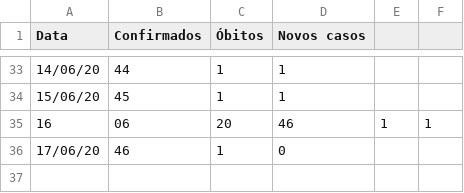
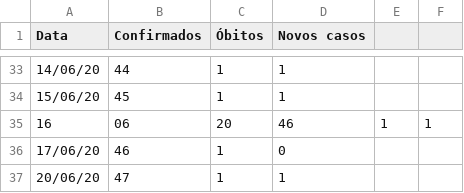
Before and after one commit to wjunior15/COVID-19-Brasil, a CSV file: CoronaBD.csv, drawn as a sheet; only a part is shown, gaps mark what is left out; the diff names each change by its address in the sheet, - before the commit and + after, or states it on an @@ line.

Commit message:
Update CoronaBD.csv

```diff
--- a/CoronaBD.csv
+++ b/CoronaBD.csv
+row 37: 20/06/20 | 47 | 1 | 1
```
